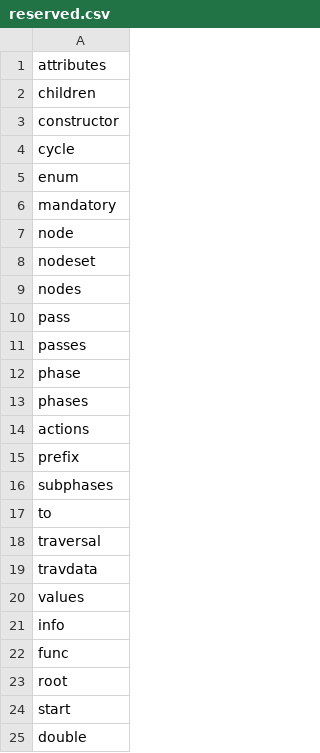
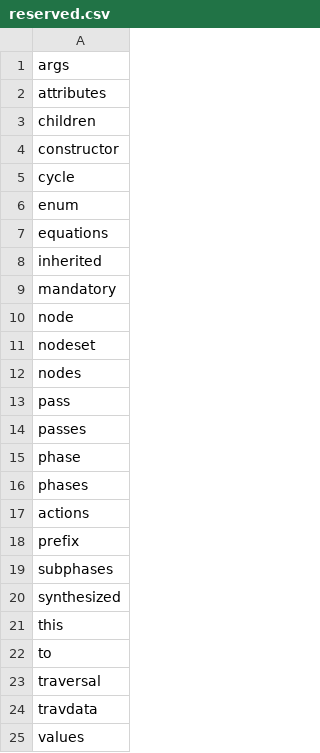
Before and after one commit to CoCoNut-UvA/coconut, a CSV file: docs/source/reserved.csv, drawn as a sheet; only a part is shown; the shorter side is filled out with more unchanged rows.

```diff
--- a/docs/source/reserved.csv
+++ b/docs/source/reserved.csv
@@ -1 +1,2 @@
+args
 attributes
@@ -5,2 +6,4 @@ cycle
 enum
+equations
+inherited
 mandatory
@@ -16,2 +19,4 @@ prefix
 subphases
+synthesized
+this
 to
```
Also changed, not shown: 35 other files.
